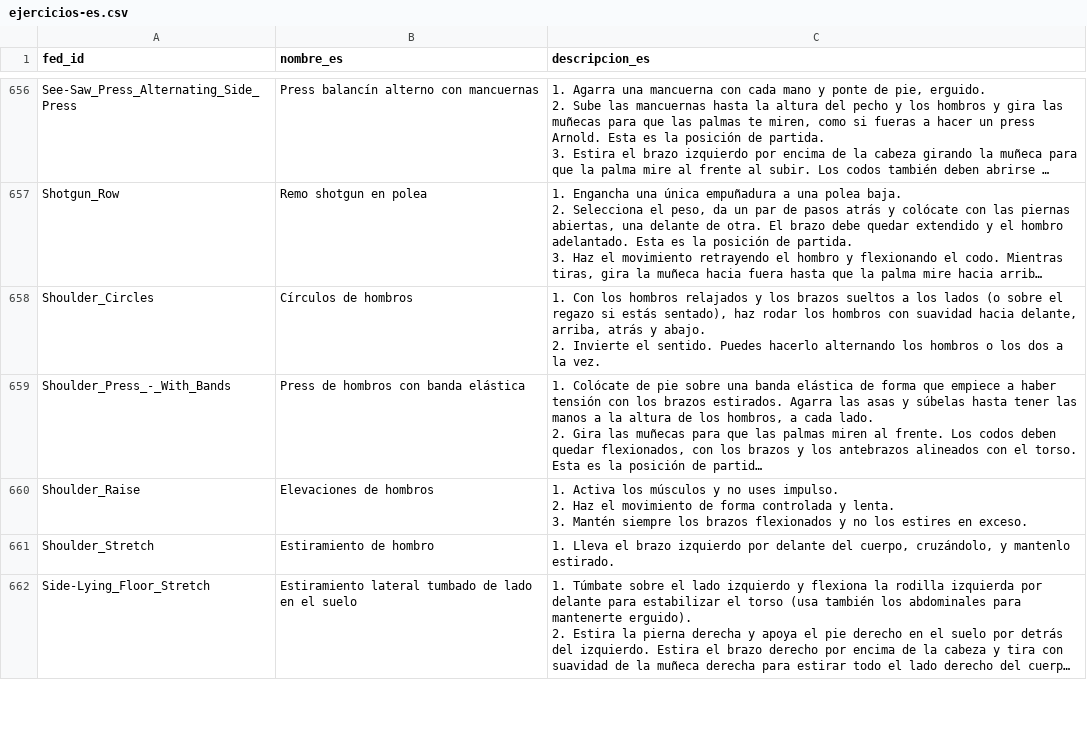
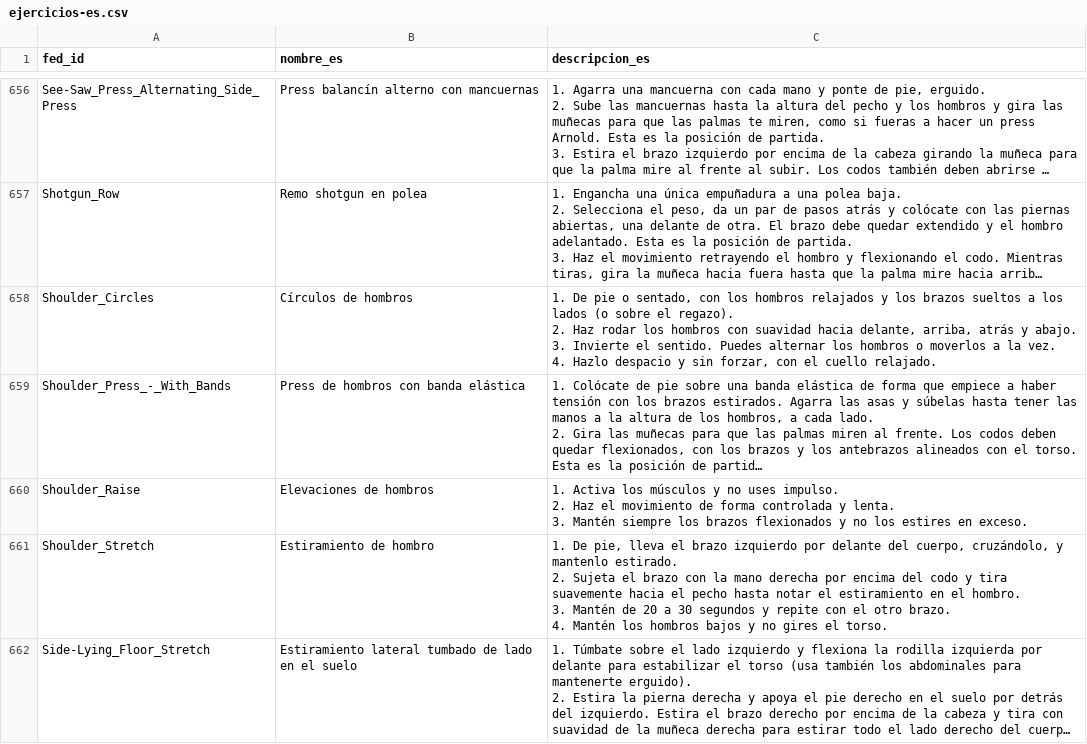
Before and after one commit to ruubeenn13/GymProFit, a CSV file: api/gymprofit-api/src/main/resources/catalogo/ejercicios-es.csv, drawn as a sheet; only a part is shown, gaps mark what is left out; long unchanged cells end in …; ↵ is a line break in a cell; the diff covers the shown part only; the diff names each change by its address in the sheet, - before the commit and + after, or states it on an @@ line.

Commit message:
feat(api,documentacion): descripciones del catálogo reescritas como pasos de gimnasio (GP-217)
La traducción era fiel, pero el original en inglés a veces no servía para la
app: definiciones en vez de pasos, sin posición inicial, tautologías, «manos
separadas unos 90 cm» y siete ejercicios sin descripción. Se reescriben a mano
163 descripciones: los 62 de plantillas y programas, los 7 vacíos y las flojas
del resto, de tú, de 3 a 6 pasos (posición inicial, movimiento, vuelta y un
consejo de seguridad), con medidas en lenguaje de gimnasio y sin calorías
(DEC-004). Se quita el calco «dominada con barbilla» y «culo» de 17 textos.
Nombres e inglés intactos.

Tests nuevos: mínimo 3 pasos, ninguna definición ni «90 cm», los 7 ya no están
vacíos y los 62 de plantillas tienen descripción.

```diff
--- a/api/gymprofit-api/src/main/resources/catalogo/ejercicios-es.csv
+++ b/api/gymprofit-api/src/main/resources/catalogo/ejercicios-es.csv
-C658 (descripcion_es): 1. Con los hombros relajados y los brazos sueltos a los lados (o sobre el regazo si estás sentado), haz rodar los hombros con suavidad hacia delante, arriba, atrás y abajo. ↵ 2. Invierte el sentido. Puedes hacerlo alternando los hombros o los dos a la vez.
+C658 (descripcion_es): 1. De pie o sentado, con los hombros relajados y los brazos sueltos a los lados (o sobre el regazo). ↵ 2. Haz rodar los hombros con suavidad hacia delante, arriba, atrás y abajo. ↵ 3. Invierte el sentido. Puedes alternar los hombros o moverlos a la vez. ↵ 4. Hazlo despacio y sin forzar, con el cuello relajado.
-C661 (descripcion_es): 1. Lleva el brazo izquierdo por delante del cuerpo, cruzándolo, y mantenlo estirado.
+C661 (descripcion_es): 1. De pie, lleva el brazo izquierdo por delante del cuerpo, cruzándolo, y mantenlo estirado. ↵ 2. Sujeta el brazo con la mano derecha por encima del codo y tira suavemente hacia el pecho hasta notar el estiramiento en el hombro. ↵ 3. Mantén de 20 a 30 segundos y repite con el otro brazo. ↵ 4. Mantén los hombros bajos y no gires el torso.
```
Also changed, not shown: 178 edited cells elsewhere in this file, 2 other files.
